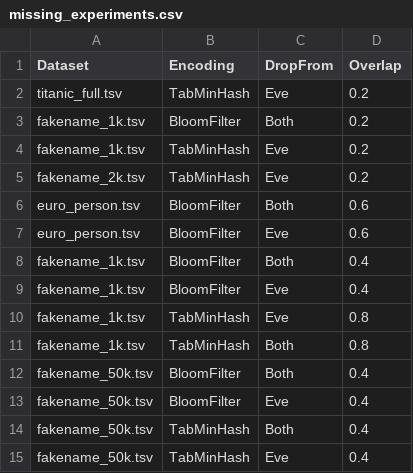
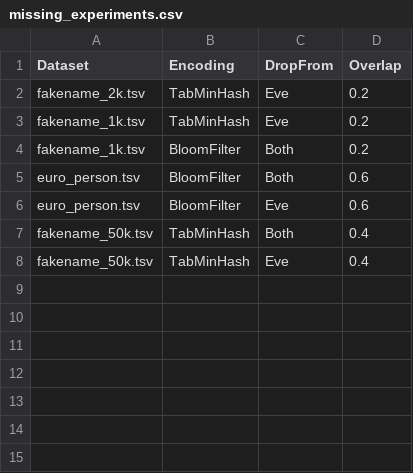
Before and after one commit to marcelmildenberger/dataset-extension-attack, a CSV file: missing_experiments.csv, drawn as a sheet.

Commit message:
adapted setup

```diff
--- a/missing_experiments.csv
+++ b/missing_experiments.csv
@@ -1,14 +1,7 @@
 Dataset,Encoding,DropFrom,Overlap
-titanic_full.tsv,TabMinHash,Eve,0.2
+fakename_2k.tsv,TabMinHash,Eve,0.2
+fakename_1k.tsv,TabMinHash,Eve,0.2
 fakename_1k.tsv,BloomFilter,Both,0.2
-fakename_1k.tsv,TabMinHash,Eve,0.2
-fakename_2k.tsv,TabMinHash,Eve,0.2
 euro_person.tsv,BloomFilter,Both,0.6
 euro_person.tsv,BloomFilter,Eve,0.6
-fakename_1k.tsv,BloomFilter,Both,0.4
-fakename_1k.tsv,BloomFilter,Eve,0.4
-fakename_1k.tsv,TabMinHash,Eve,0.8
-fakename_1k.tsv,TabMinHash,Both,0.8
-fakename_50k.tsv,BloomFilter,Both,0.4
-fakename_50k.tsv,BloomFilter,Eve,0.4
 fakename_50k.tsv,TabMinHash,Both,0.4
```
